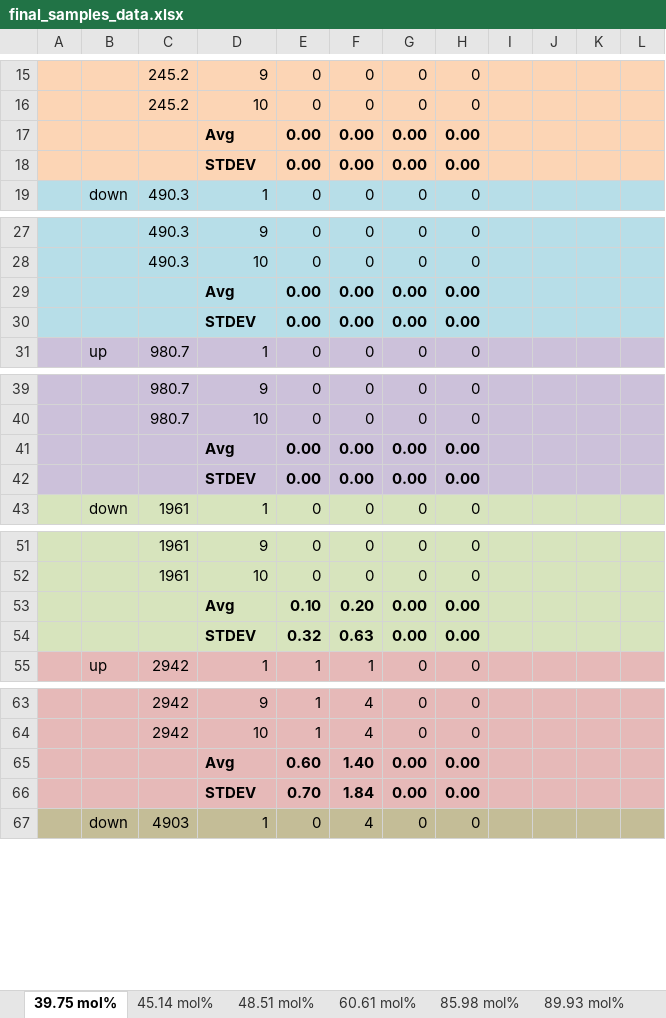
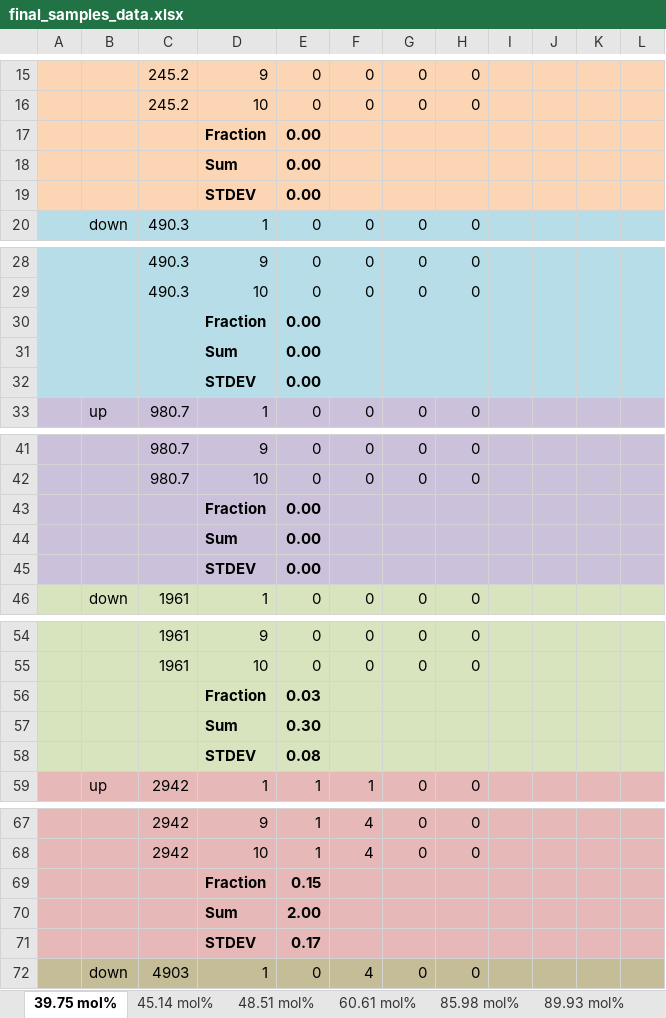
Before and after one commit to jLoven/hardness_test_area_detection, an Excel workbook: final_samples_data.xlsx, sheet 39.75 mol%, drawn as a sheet; only a part is shown, gaps mark what is left out; values as stored, in another font and other column widths than the file's, no borders; removed rows and columns are numbered as before the commit, all else as after; the diff covers the shown part only; the diff names each change by its address in the sheet, - before the commit and + after, or states it on an @@ line.

```diff
--- a/final_samples_data.xlsx (sheet 39.75 mol%)
+++ b/final_samples_data.xlsx (sheet 39.75 mol%)
-row 17:  |  |  | Avg | 0.00 | 0.00 | 0.00 | 0.00
-row 18:  |  |  | STDEV | 0.00 | 0.00 | 0.00 | 0.00
+row 17:  |  |  | Fraction | 0.00
+row 18:  |  |  | Sum | 0.00
+row 19:  |  |  | STDEV | 0.00
-row 29:  |  |  | Avg | 0.00 | 0.00 | 0.00 | 0.00
-row 30:  |  |  | STDEV | 0.00 | 0.00 | 0.00 | 0.00
+row 30:  |  |  | Fraction | 0.00
+row 31:  |  |  | Sum | 0.00
+row 32:  |  |  | STDEV | 0.00
-row 41:  |  |  | Avg | 0.00 | 0.00 | 0.00 | 0.00
-row 42:  |  |  | STDEV | 0.00 | 0.00 | 0.00 | 0.00
+row 43:  |  |  | Fraction | 0.00
+row 44:  |  |  | Sum | 0.00
+row 45:  |  |  | STDEV | 0.00
-row 53:  |  |  | Avg | 0.10 | 0.20 | 0.00 | 0.00
-row 54:  |  |  | STDEV | 0.32 | 0.63 | 0.00 | 0.00
+row 56:  |  |  | Fraction | 0.03
+row 57:  |  |  | Sum | 0.30
+row 58:  |  |  | STDEV | 0.08
-row 65:  |  |  | Avg | 0.60 | 1.40 | 0.00 | 0.00
-row 66:  |  |  | STDEV | 0.70 | 1.84 | 0.00 | 0.00
+row 69:  |  |  | Fraction | 0.15
+row 70:  |  |  | Sum | 2.00
+row 71:  |  |  | STDEV | 0.17
```
Also changed, not shown: 6 added rows and 4 removed rows elsewhere in this sheet, sheet 100 mol%, sheet 45.14 mol%, sheet 48.51 mol%, sheet 60.61 mol%, sheet 85.98 mol%, sheet 89.93 mol%, other sheet tabs, charts or pictures, hours.xlsx, 6 other files.
